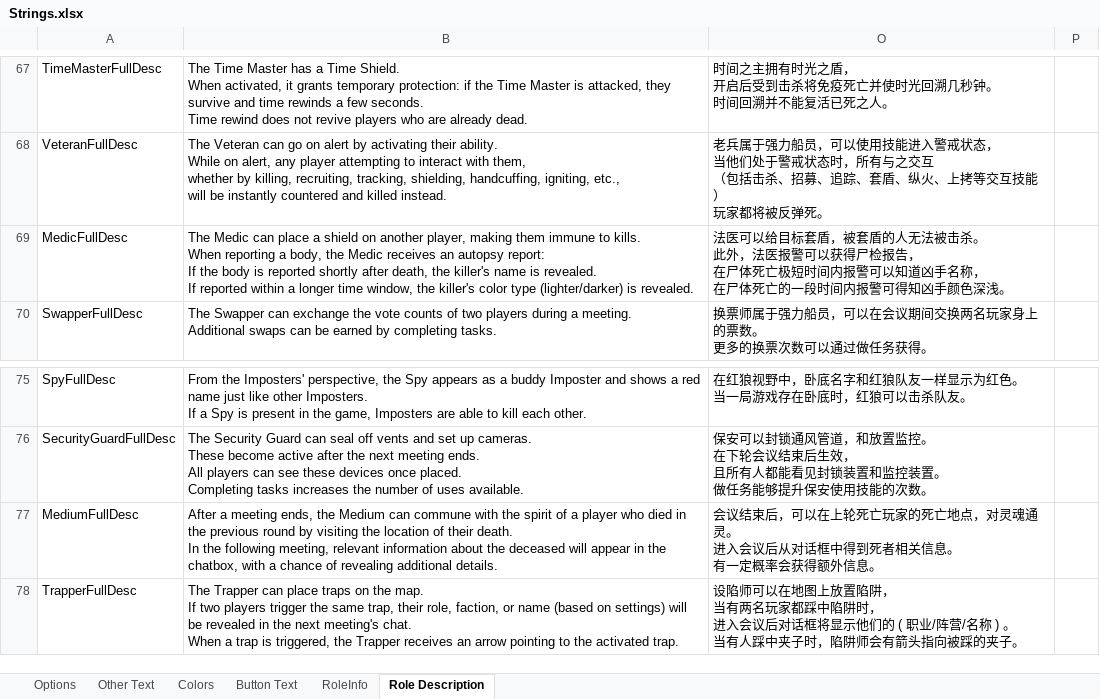
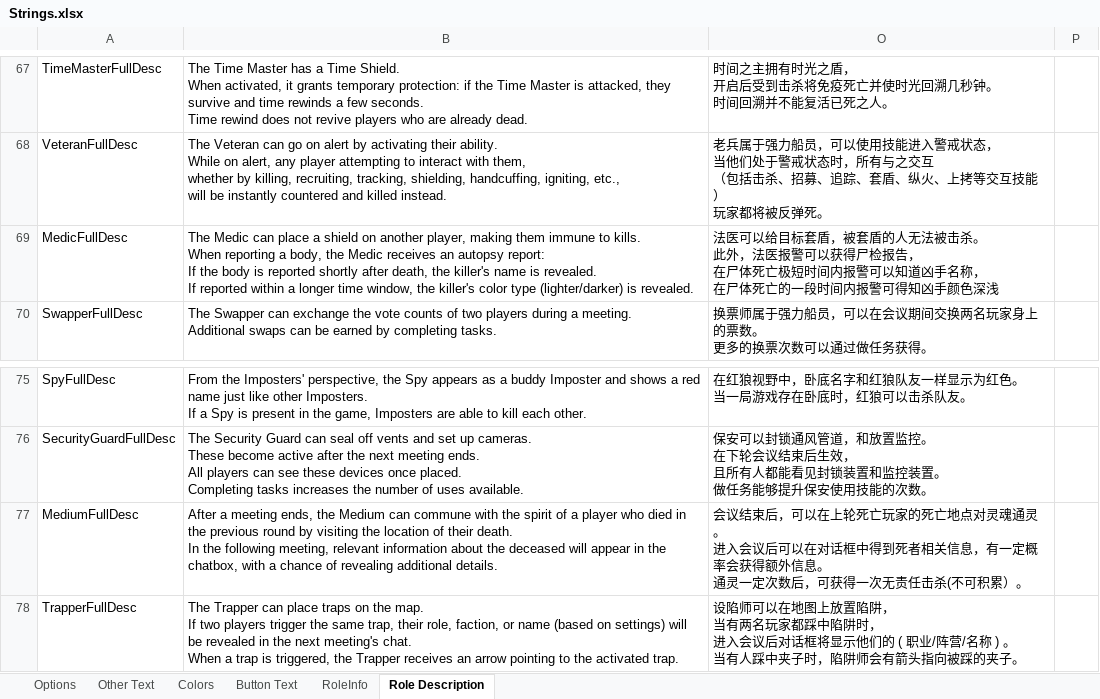
Before and after one commit to mxyx-club/TheOtherUs-Edited, an Excel workbook: Strings.xlsx, sheet Role Description, drawn as a sheet; only a part is shown, gaps mark what is left out; values as stored, in another font and other column widths than the file's, no borders; ↵ is a line break in a cell; the diff names each change by its address in the sheet, - before the commit and + after, or states it on an @@ line.

```diff
--- a/Strings.xlsx (sheet Role Description)
+++ b/Strings.xlsx (sheet Role Description)
-O69: …颜色深浅。
+O69: …颜色深浅
-O77: …死亡地点，对灵魂通灵。 ↵ 进入会议后从对话框中得到死者相关信息。 ↵ 有一定概率会获得额外信息。
+O77: …死亡地点对灵魂通灵。 ↵ 进入会议后可以在对话框中得到死者相关信息，有一定概率会获得额外信息。 ↵ 通灵一定次数后，可获得一次无责任击杀(不可积累）。
```
Also changed, not shown: sheet Options, sheet RoleInfo, 7 other files.
